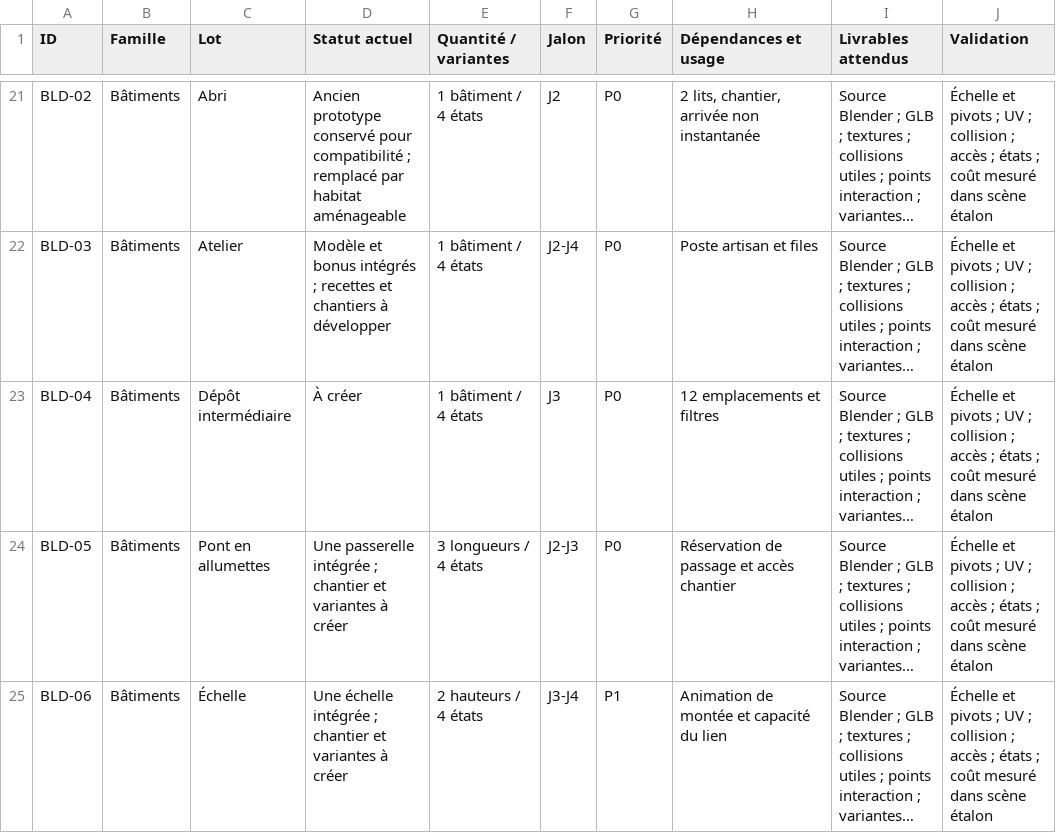
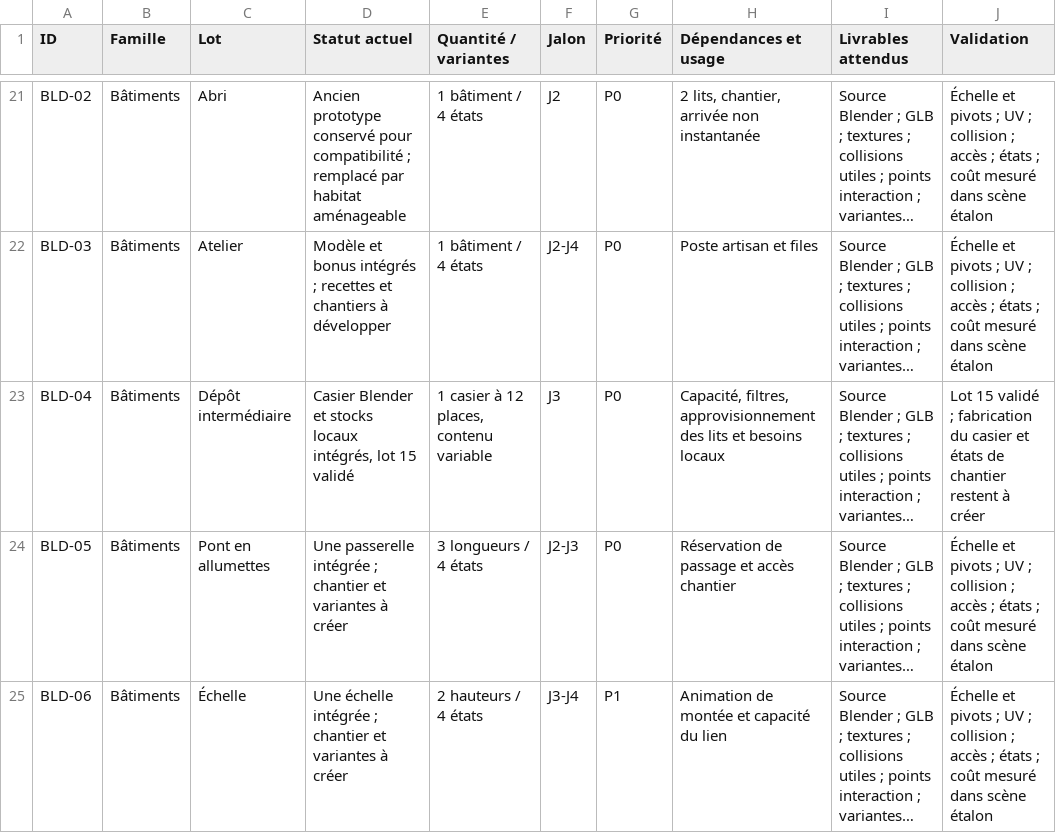
Before and after one commit to cyril103/SousLePlancher, a CSV file: docs/conception/inventaire-assets.csv, drawn as a sheet; only a part is shown, gaps mark what is left out; long unchanged cells end in …; the diff names each change by its address in the sheet, - before the commit and + after, or states it on an @@ line.

```diff
--- a/docs/conception/inventaire-assets.csv
+++ b/docs/conception/inventaire-assets.csv
-D23 (Statut actuel): À créer
+D23 (Statut actuel): Casier Blender et stocks locaux intégrés, lot 15 validé
-E23 (Quantité / variantes): 1 bâtiment / 4 états
+E23 (Quantité / variantes): 1 casier à 12 places, contenu variable
-H23 (Dépendances et usage): 12 emplacements et filtres
+H23 (Dépendances et usage): Capacité, filtres, approvisionnement des lits et besoins locaux
-J23 (Validation): Échelle et pivots ; UV ; collision ; accès ; états ; coût mesuré dans scène étalon
+J23 (Validation): Lot 15 validé ; fabrication du casier et états de chantier restent à créer
```
Also changed, not shown: 50 other files.
